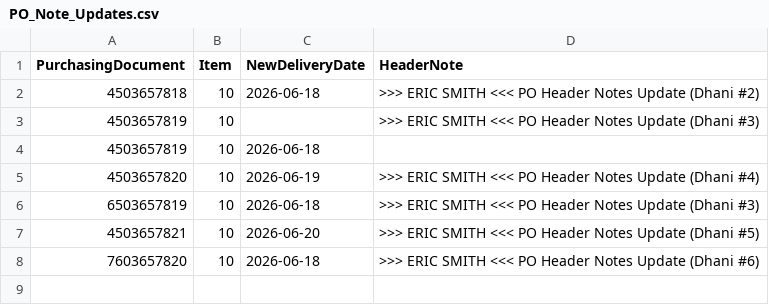
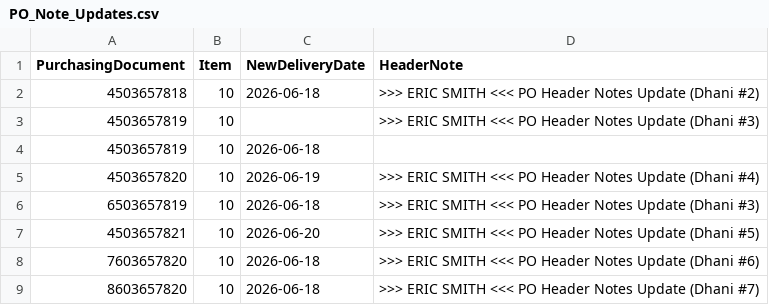
Before and after one commit to siamdanin/Regrello---SAP-S4-NA---PO-Header-Note-Updates, a CSV file: PO_Note_Updates.csv, drawn as a sheet.

Commit message:
Update PO_Note_Updates.csv

```diff
--- a/PO_Note_Updates.csv
+++ b/PO_Note_Updates.csv
@@ -8 +8,2 @@ PurchasingDocument,Item,NewDeliveryDate,HeaderNote
 7603657820,10,2026-06-18,>>> ERIC SMITH <<< PO Header Notes Update (Dhani #6)
+8603657820,10,2026-06-18,>>> ERIC SMITH <<< PO Header Notes Update (Dhani #7)
```
